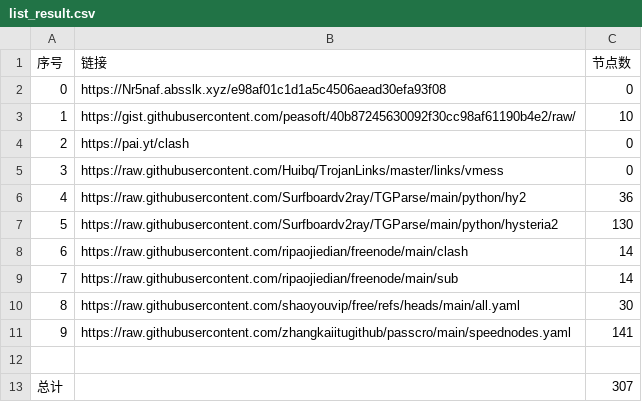
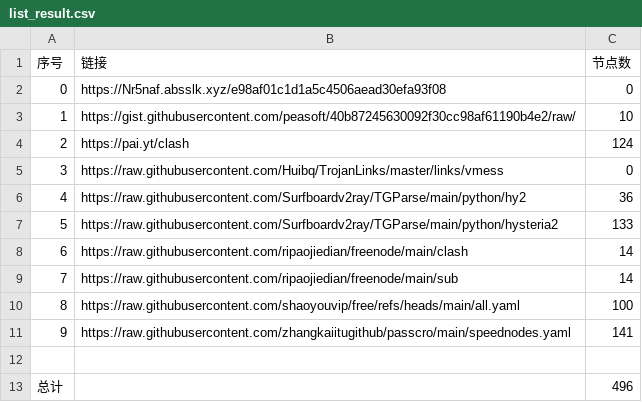
Before and after one commit to iswhat/AutoMergePublicNodes, a CSV file: list_result.csv, drawn as a sheet.

```diff
--- a/list_result.csv
+++ b/list_result.csv
@@ -3,11 +3,11 @@
 1,https://gist.githubusercontent.com/peasoft/40b87245630092f30cc98af61190b4e2/raw/,10
-2,https://pai.yt/clash,0
+2,https://pai.yt/clash,124
 3,https://raw.githubusercontent.com/Huibq/TrojanLinks/master/links/vmess,0
 4,https://raw.githubusercontent.com/Surfboardv2ray/TGParse/main/python/hy2,36
-5,https://raw.githubusercontent.com/Surfboardv2ray/TGParse/main/python/hysteria2,130
+5,https://raw.githubusercontent.com/Surfboardv2ray/TGParse/main/python/hysteria2,133
 6,https://raw.githubusercontent.com/ripaojiedian/freenode/main/clash,14
 7,https://raw.githubusercontent.com/ripaojiedian/freenode/main/sub,14
-8,https://raw.githubusercontent.com/shaoyouvip/free/refs/heads/main/all.yaml,30
+8,https://raw.githubusercontent.com/shaoyouvip/free/refs/heads/main/all.yaml,100
 9,https://raw.githubusercontent.com/zhangkaiitugithub/passcro/main/speednodes.yaml,141
 
-总计,,307
+总计,,496
```
Also changed, not shown: 29 other files.
